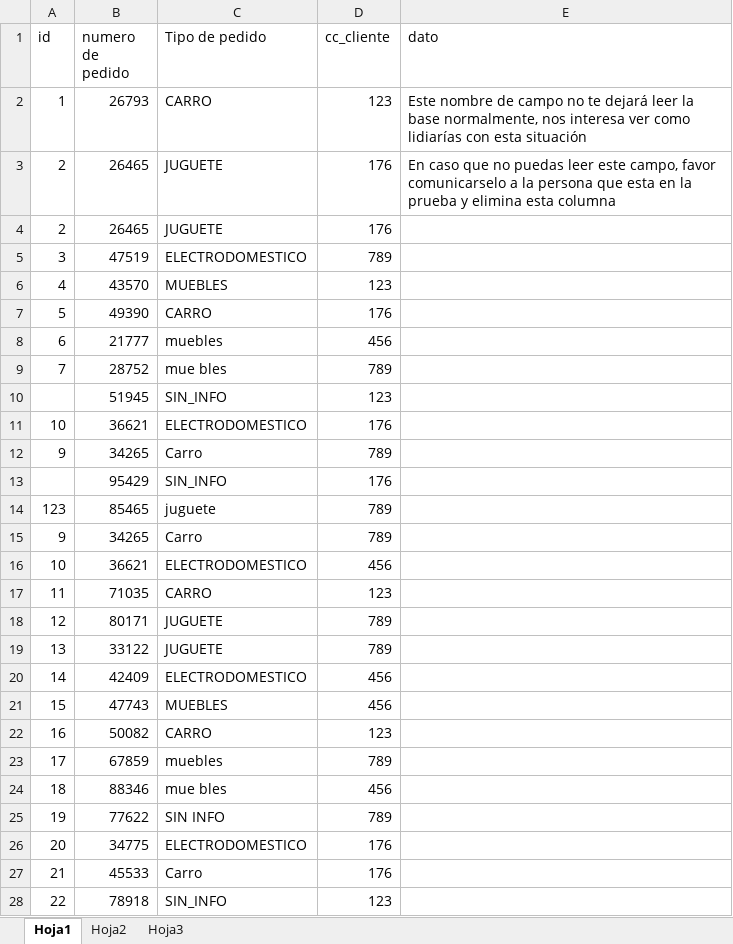
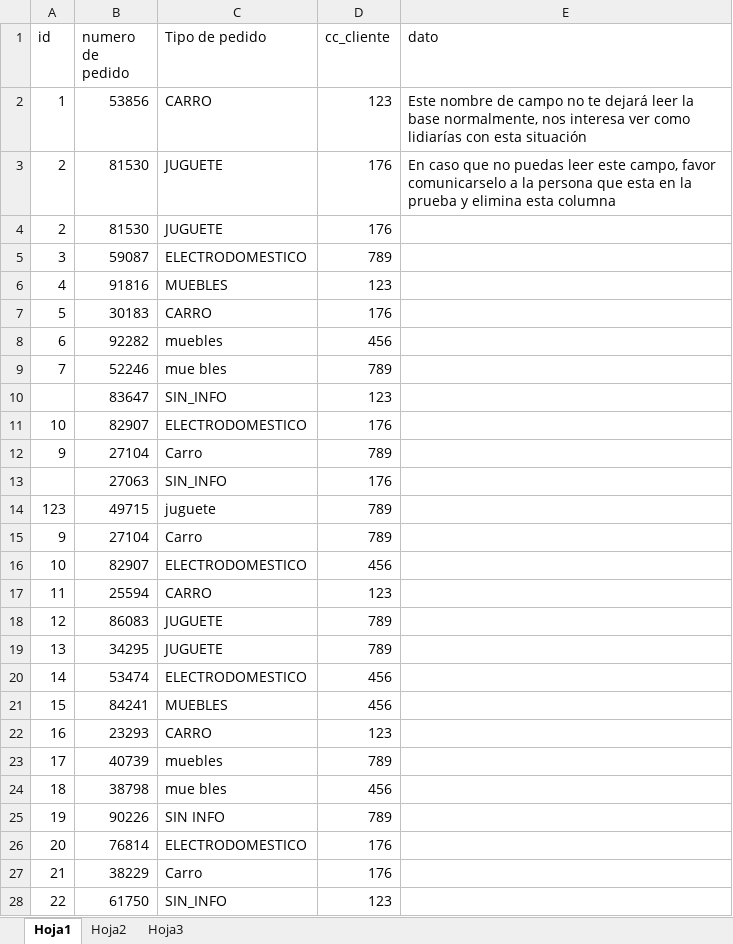
Before and after one commit to johnatanmena/cala, an Excel workbook: static/files/ejercicio1_b1.xlsx, sheet Hoja1, drawn as a sheet; only a part is shown; values as stored, in another font and other column widths than the file's, no borders; the diff covers the shown part only; the diff names each change by its address in the sheet, - before the commit and + after, or states it on an @@ line.

```diff
--- a/static/files/ejercicio1_b1.xlsx (sheet Hoja1)
+++ b/static/files/ejercicio1_b1.xlsx (sheet Hoja1)
-B2 (numero de pedido): 26793
+B2 (numero de pedido): 53856
-B3:B4 (numero de pedido): 26465
+B3:B4 (numero de pedido): 81530
-B5 (numero de pedido): 47519
+B5 (numero de pedido): 59087
-B6 (numero de pedido): 43570
+B6 (numero de pedido): 91816
-B7 (numero de pedido): 49390
+B7 (numero de pedido): 30183
-B8 (numero de pedido): 21777
+B8 (numero de pedido): 92282
-B9 (numero de pedido): 28752
+B9 (numero de pedido): 52246
-B10 (numero de pedido): 51945
+B10 (numero de pedido): 83647
-B11 (numero de pedido): 36621
+B11 (numero de pedido): 82907
-B12 (numero de pedido): 34265
+B12 (numero de pedido): 27104
-B13 (numero de pedido): 95429
+B13 (numero de pedido): 27063
-B14 (numero de pedido): 85465
+B14 (numero de pedido): 49715
-B15 (numero de pedido): 34265
+B15 (numero de pedido): 27104
-B16 (numero de pedido): 36621
+B16 (numero de pedido): 82907
-B17 (numero de pedido): 71035
+B17 (numero de pedido): 25594
-B18 (numero de pedido): 80171
+B18 (numero de pedido): 86083
-B19 (numero de pedido): 33122
+B19 (numero de pedido): 34295
-B20 (numero de pedido): 42409
+B20 (numero de pedido): 53474
-B21 (numero de pedido): 47743
+B21 (numero de pedido): 84241
-B22 (numero de pedido): 50082
+B22 (numero de pedido): 23293
-B23 (numero de pedido): 67859
+B23 (numero de pedido): 40739
-B24 (numero de pedido): 88346
+B24 (numero de pedido): 38798
-B25 (numero de pedido): 77622
+B25 (numero de pedido): 90226
-B26 (numero de pedido): 34775
+B26 (numero de pedido): 76814
-B27 (numero de pedido): 45533
+B27 (numero de pedido): 38229
-B28 (numero de pedido): 78918
+B28 (numero de pedido): 61750
```
Also changed, not shown: 187 removed rows elsewhere in this sheet, 34 other files.
